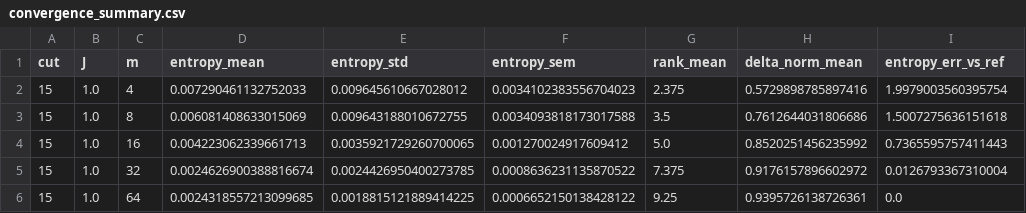
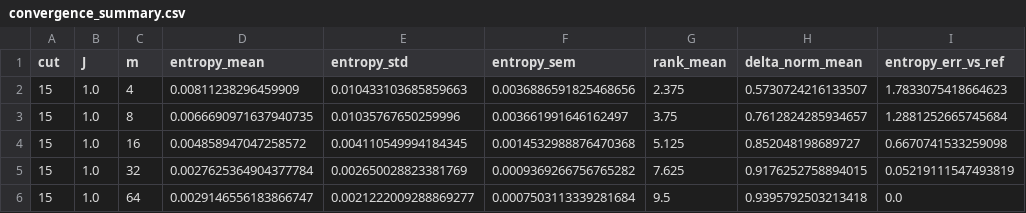
Before and after one commit to munich-quantum-toolkit/yaqs, a CSV file: experiments/benchmark_entropy_convergence_and_spectrum_results/convergence_summary.csv, drawn as a sheet; only a part is shown; the diff covers the shown part only.

```diff
--- a/experiments/benchmark_entropy_convergence_and_spectrum_results/convergence_summary.csv
+++ b/experiments/benchmark_entropy_convergence_and_spectrum_results/convergence_summary.csv
@@ -1,6 +1,6 @@
 cut,J,m,entropy_mean,entropy_std,entropy_sem,rank_mean,delta_norm_mean,entropy_err_vs_ref
-15,1.0,4,0.007290461132752033,0.009645610667028012,0.0034102383556704023,2.375,0.5729898785897416,1.9979003560395754
-15,1.0,8,0.006081408633015069,0.009643188010672755,0.0034093818173017588,3.5,0.7612644031806686,1.5007275636151618
-15,1.0,16,0.004223062339661713,0.0035921729260700065,0.001270024917609412,5.0,0.8520251456235992,0.7365595757411443
-15,1.0,32,0.0024626900388816674,0.0024426950400273785,0.0008636231135870522,7.375,0.9176157896602972,0.0126793367310004
-15,1.0,64,0.0024318557213099685,0.0018815121889414225,0.0006652150138428122,9.25,0.9395726138726361,0.0
+15,1.0,4,0.00811238296459909,0.010433103685859663,0.0036886591825468656,2.375,0.5730724216133507,1.7833075418664623
+15,1.0,8,0.0066690971637940735,0.01035767650259996,0.003661991646162497,3.75,0.7612824285934657,1.2881252665745684
+15,1.0,16,0.004858947047258572,0.004110549994184345,0.0014532988876470368,5.125,0.852048198689727,0.6670741533259098
+15,1.0,32,0.0027625364904377784,0.002650028823381769,0.0009369266756765282,7.625,0.9176252758894015,0.05219111547493819
+15,1.0,64,0.0029146556183866747,0.0021222009288869277,0.0007503113339281684,9.5,0.9395792503213418,0.0
```
Also changed, not shown: 52 edited cells elsewhere in this file, experiments/benchmark_entropy_convergence_and_spectrum_results/convergence_detail.csv, experiments/benchmark_entropy_convergence_and_spectrum_results/nested_probe_aggregated_summary.csv, 15 other files.
